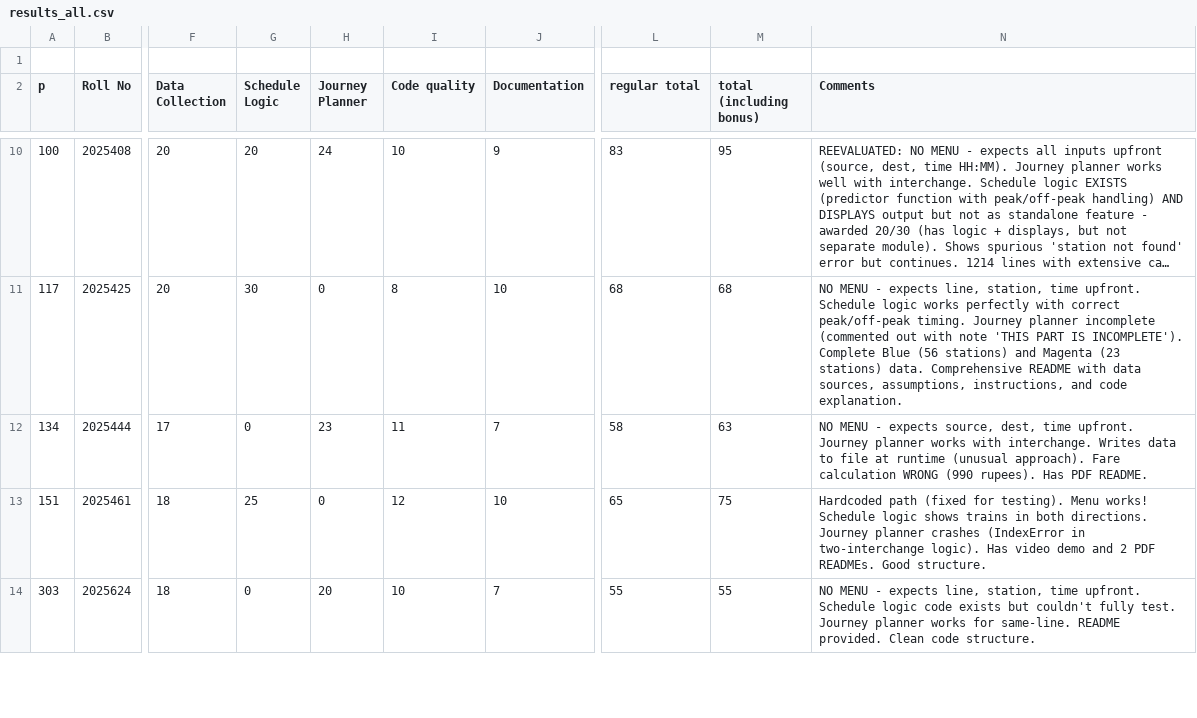
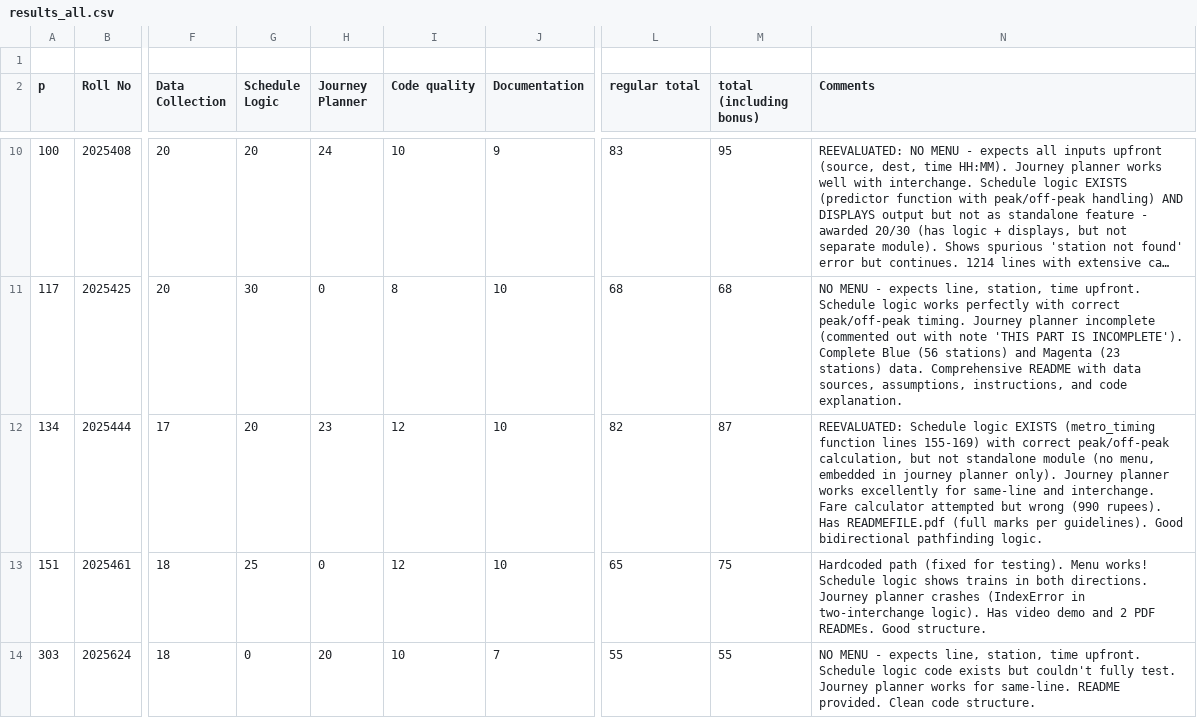
Before and after one commit to ShahnawazDev/ip-project-evaluation, a CSV file: results_all.csv, drawn as a sheet; only a part is shown, gaps mark what is left out; long unchanged cells end in …; the diff names each change by its address in the sheet, - before the commit and + after, or states it on an @@ line.

```diff
--- a/results_all.csv
+++ b/results_all.csv
-G12 (Schedule Logic): 0
+G12 (Schedule Logic): 20
-I12 (Code quality): 11
+I12 (Code quality): 12
-J12 (Documentation): 7
+J12 (Documentation): 10
-L12 (regular total): 58
+L12 (regular total): 82
-M12 (total (including bonus)): 63
+M12 (total (including bonus)): 87
-N12 (Comments): NO MENU - expects source, dest, time upfront. Journey planner works with interchange. Writes data to file at runtime (unusual approach). Fare calculation WRONG (990 rupees). Has PDF README.
+N12 (Comments): REEVALUATED: Schedule logic EXISTS (metro_timing function lines 155-169) with correct peak/off-peak calculation, but not standalone module (no menu, embedded in journey planner only). Journey planner works excellently for same-line and interchange. Fare calculator attempted but wrong (990 rupees). Has READMEFILE.pdf (full marks per guidelines). Good bidirectional pathfinding logic.
```
Also changed, not shown: 5 other files.
